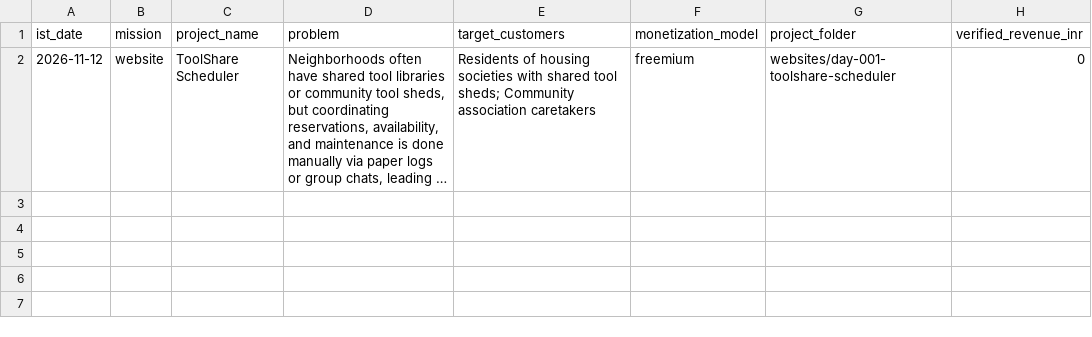
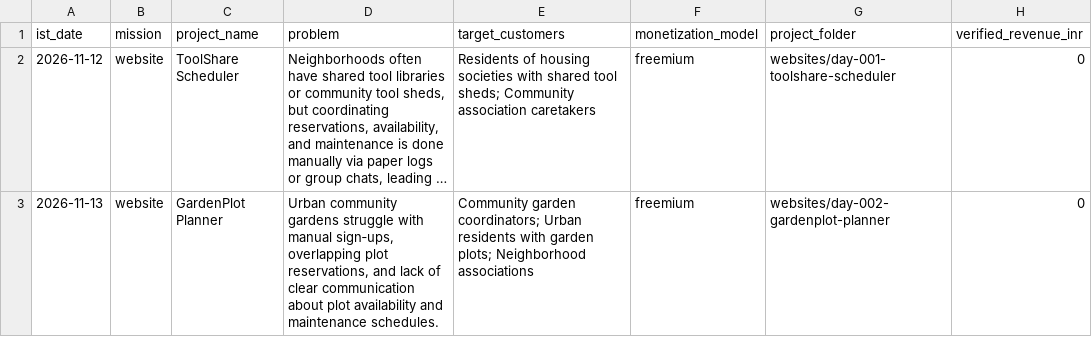
Before and after one commit to amalraj020-a11y/11am-office-work, a CSV file: reports/startup-ledger.csv, drawn as a sheet; long unchanged cells end in …; the diff names each change by its address in the sheet, - before the commit and + after, or states it on an @@ line.

Commit message:
build(website): GardenPlot Planner

```diff
--- a/reports/startup-ledger.csv
+++ b/reports/startup-ledger.csv
+row 3: 2026-11-13 | website | GardenPlot Planner | Urban community gardens struggle with manual sign‑ups, overlapping plot reservations, and lack of clear communication about plot availability and maintenance schedules. | Community garden coordinators; Urban residents with garden plots; Neighborhood associations | freemium | websites/day-002-gardenplot-planner | 0
```
Also changed, not shown: 8 other files.
